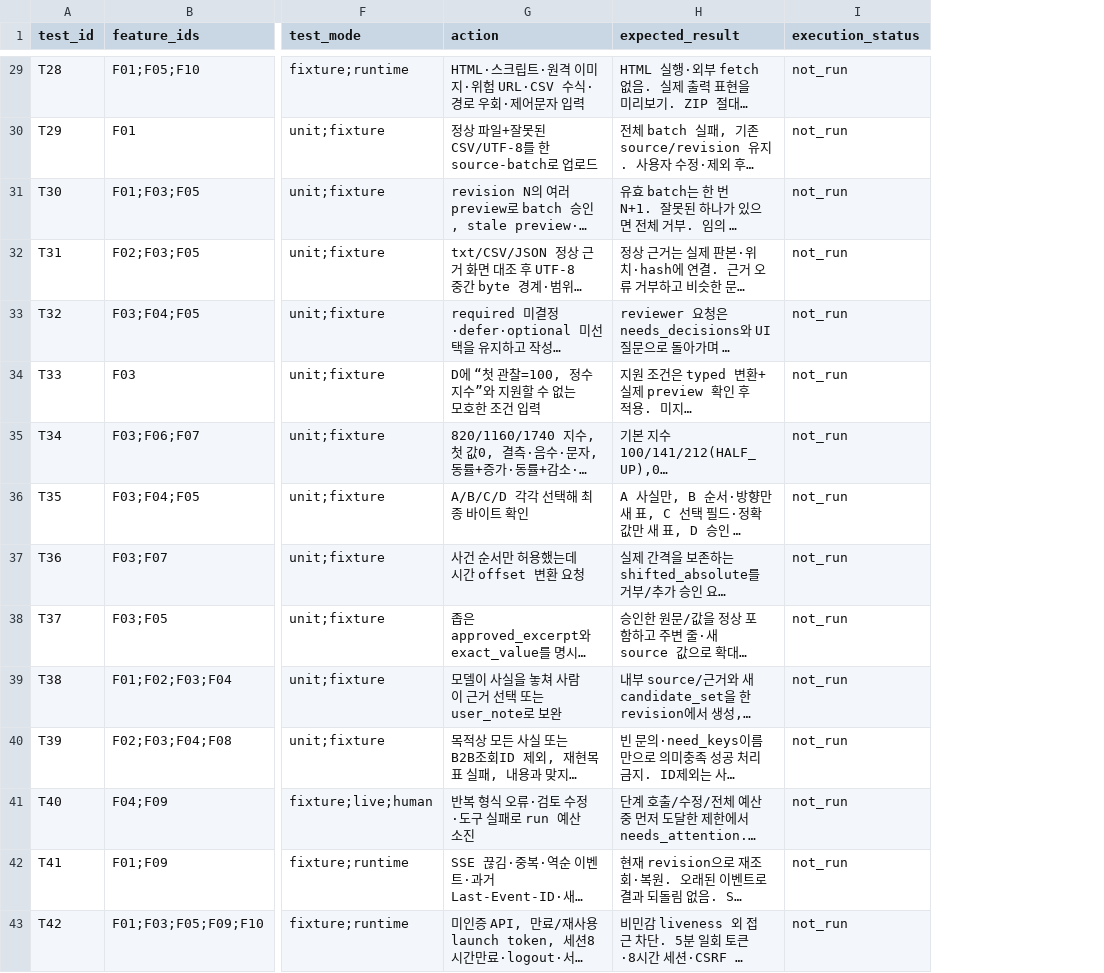
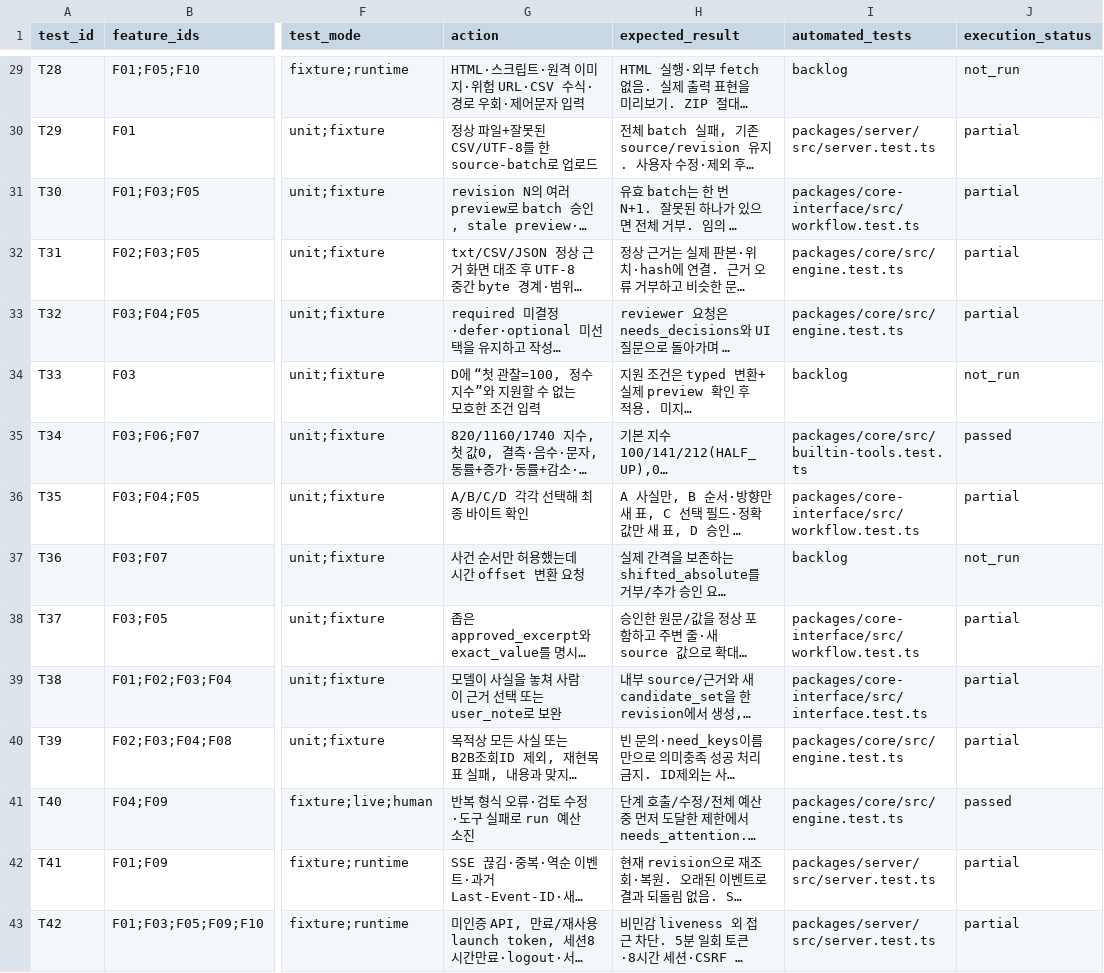
Before and after one commit to my-trash-bin/261030-codyssey-hackathon, a CSV file: docs/traceability.csv, drawn as a sheet; only a part is shown, gaps mark what is left out; long unchanged cells end in …; addresses are those after the commit; the diff covers the shown part only; the diff names each change by its address in the sheet, - before the commit and + after, or states it on an @@ line.

```diff
--- a/docs/traceability.csv
+++ b/docs/traceability.csv
+column I (automated_tests), rows 29-43: backlog | packages/server/src/server.test.ts | packages/core-interface/src/workflow.test.ts | packages/core/src/engine.test.ts | packages/core/src/engine.test.ts | backlog | packages/core/src/builtin-tools.test.ts | packages/core-interface/src/workflow.test.ts | backlog | packages/core-interface/src/workflow.test.ts | packages/core-interface/src/interface.test.ts | packages/core/src/engine.test.ts | packages/core/src/engine.test.ts | packages/server/src/server.test.ts | packages/server/src/server.test.ts
-J30:J33 (execution_status): not_run
+J30:J33 (execution_status): partial
-J35 (execution_status): not_run
+J35 (execution_status): passed
-J36 (execution_status): not_run
+J36 (execution_status): partial
-J38:J40 (execution_status): not_run
+J38:J40 (execution_status): partial
-J41 (execution_status): not_run
+J41 (execution_status): passed
-J42:J43 (execution_status): not_run
+J42:J43 (execution_status): partial
```
Also changed, not shown: 35 edited cells elsewhere in this file, docs/acceptance-map.csv, 3 other files.
